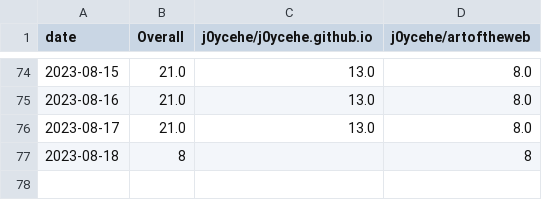
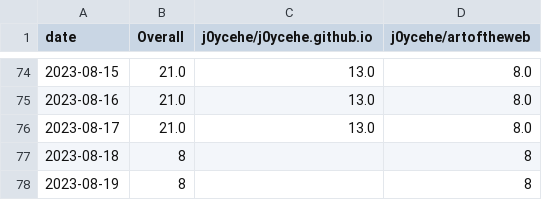
Before and after one commit to j0ycehe/github-track-clones, a CSV file: download-stats/cumulative/all_repos_cumulative.csv, drawn as a sheet; only a part is shown, gaps mark what is left out.

Commit message:
Update download statistics

```diff
--- a/download-stats/cumulative/all_repos_cumulative.csv
+++ b/download-stats/cumulative/all_repos_cumulative.csv
@@ -77 +77,2 @@ date,Overall,j0ycehe/j0ycehe.github.io,j0ycehe/artoftheweb
 2023-08-18,8,,8
+2023-08-19,8,,8
```
Also changed, not shown: download-stats/cumulative/j0ycehe_artoftheweb_cum_clones.csv, download-stats/daily/j0ycehe_artoftheweb_daily_clones.csv.
